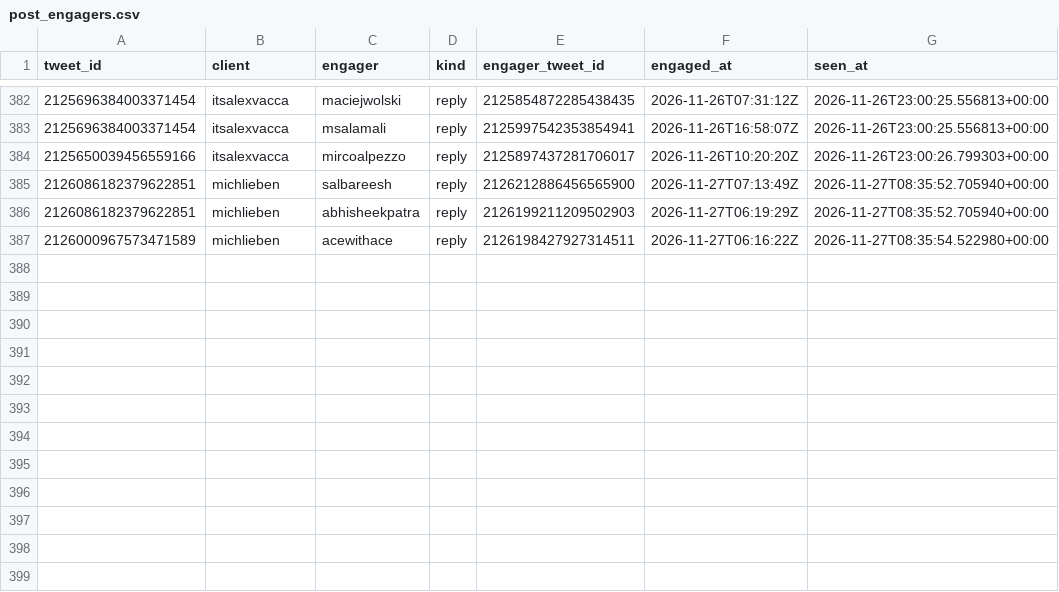
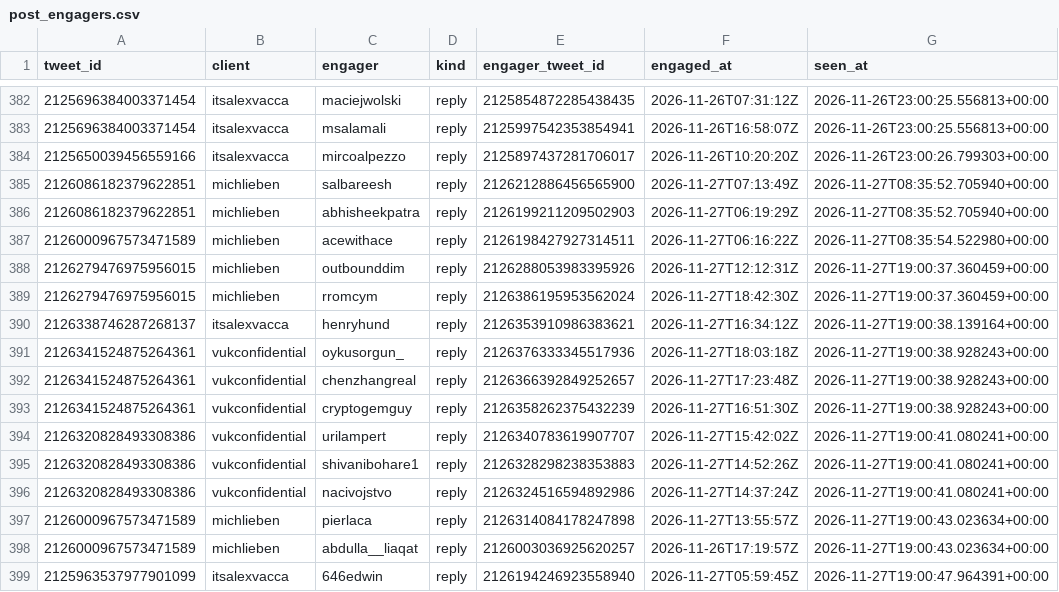
Before and after one commit to Sai-Prashanth123/Audience-Seeding, a CSV file: data/ledger/post_engagers.csv, drawn as a sheet; only a part is shown, gaps mark what is left out.

```diff
--- a/data/ledger/post_engagers.csv
+++ b/data/ledger/post_engagers.csv
@@ -387 +387,13 @@ tweet_id,client,engager,kind,engager_tweet_id,engaged_at,seen_at
 2126000967573471589,michlieben,acewithace,reply,2126198427927314511,2026-11-27T06:16:22Z,2026-11-27T08:35:54.522980+00:00
+2126279476975956015,michlieben,outbounddim,reply,2126288053983395926,2026-11-27T12:12:31Z,2026-11-27T19:00:37.360459+00:00
+2126279476975956015,michlieben,rromcym,reply,2126386195953562024,2026-11-27T18:42:30Z,2026-11-27T19:00:37.360459+00:00
+2126338746287268137,itsalexvacca,henryhund,reply,2126353910986383621,2026-11-27T16:34:12Z,2026-11-27T19:00:38.139164+00:00
+2126341524875264361,vukconfidential,oykusorgun_,reply,2126376333345517936,2026-11-27T18:03:18Z,2026-11-27T19:00:38.928243+00:00
+2126341524875264361,vukconfidential,chenzhangreal,reply,2126366392849252657,2026-11-27T17:23:48Z,2026-11-27T19:00:38.928243+00:00
+2126341524875264361,vukconfidential,cryptogemguy,reply,2126358262375432239,2026-11-27T16:51:30Z,2026-11-27T19:00:38.928243+00:00
+2126320828493308386,vukconfidential,urilampert,reply,2126340783619907707,2026-11-27T15:42:02Z,2026-11-27T19:00:41.080241+00:00
+2126320828493308386,vukconfidential,shivanibohare1,reply,2126328298238353883,2026-11-27T14:52:26Z,2026-11-27T19:00:41.080241+00:00
+2126320828493308386,vukconfidential,nacivojstvo,reply,2126324516594892986,2026-11-27T14:37:24Z,2026-11-27T19:00:41.080241+00:00
+2126000967573471589,michlieben,pierlaca,reply,2126314084178247898,2026-11-27T13:55:57Z,2026-11-27T19:00:43.023634+00:00
+2126000967573471589,michlieben,abdulla__liaqat,reply,2126003036925620257,2026-11-26T17:19:57Z,2026-11-27T19:00:43.023634+00:00
+2125963537977901099,itsalexvacca,646edwin,reply,2126194246923558940,2026-11-27T05:59:45Z,2026-11-27T19:00:47.964391+00:00
```
Also changed, not shown: data/ledger/snapshots.csv.
